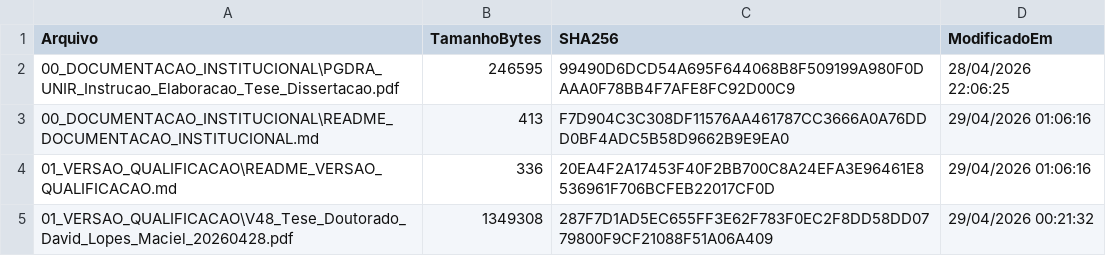
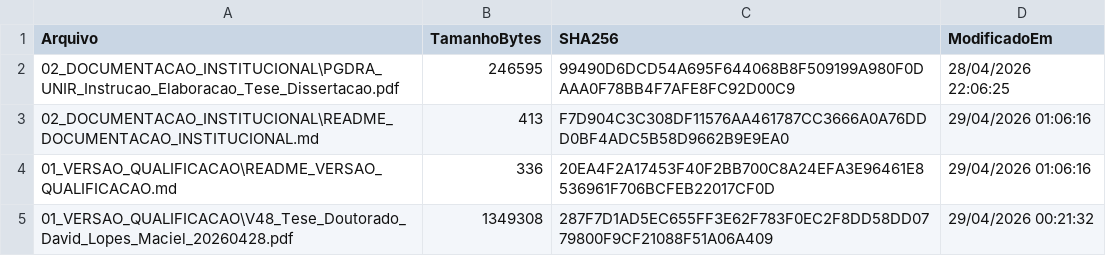
Before and after one commit to ProfMacielDavid/PROJETO_2025_TESE, a CSV file: INVENTARIO_ORGANIZACAO_TESE_V48_20260429_010616_v01.csv, drawn as a sheet.

```diff
--- a/INVENTARIO_ORGANIZACAO_TESE_V48_20260429_010616_v01.csv
+++ b/INVENTARIO_ORGANIZACAO_TESE_V48_20260429_010616_v01.csv
@@ -1,4 +1,4 @@
 "Arquivo","TamanhoBytes","SHA256","ModificadoEm"
-"00_DOCUMENTACAO_INSTITUCIONAL\PGDRA_UNIR_Instrucao_Elaboracao_Tese_Dissertacao.pdf","246595","99490D6DCD54A695F644068B8F509199A980F0DAAA0F78BB4F7AFE8FC92D00C9","28/04/2026 22:06:25"
-"00_DOCUMENTACAO_INSTITUCIONAL\README_DOCUMENTACAO_INSTITUCIONAL.md","413","F7D904C3C308DF11576AA461787CC3666A0A76DDD0BF4ADC5B58D9662B9E9EA0","29/04/2026 01:06:16"
+"02_DOCUMENTACAO_INSTITUCIONAL\PGDRA_UNIR_Instrucao_Elaboracao_Tese_Dissertacao.pdf","246595","99490D6DCD54A695F644068B8F509199A980F0DAAA0F78BB4F7AFE8FC92D00C9","28/04/2026 22:06:25"
+"02_DOCUMENTACAO_INSTITUCIONAL\README_DOCUMENTACAO_INSTITUCIONAL.md","413","F7D904C3C308DF11576AA461787CC3666A0A76DDD0BF4ADC5B58D9662B9E9EA0","29/04/2026 01:06:16"
 "01_VERSAO_QUALIFICACAO\README_VERSAO_QUALIFICACAO.md","336","20EA4F2A17453F40F2BB700C8A24EFA3E96461E8536961F706BCFEB22017CF0D","29/04/2026 01:06:16"
```
Also changed, not shown: 25 other files.
